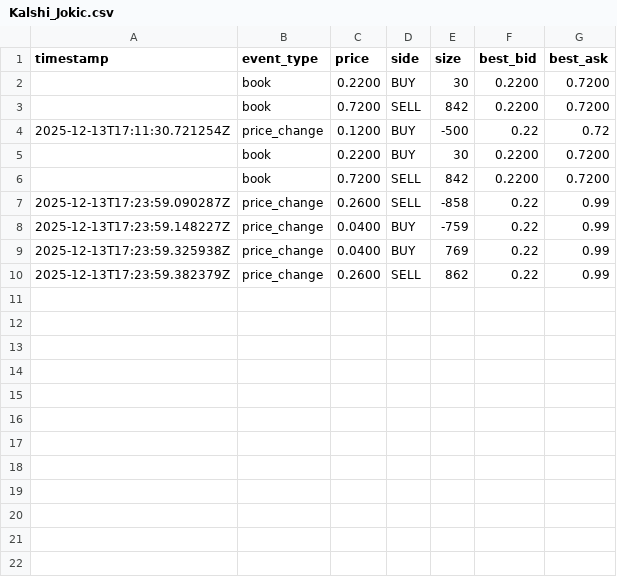
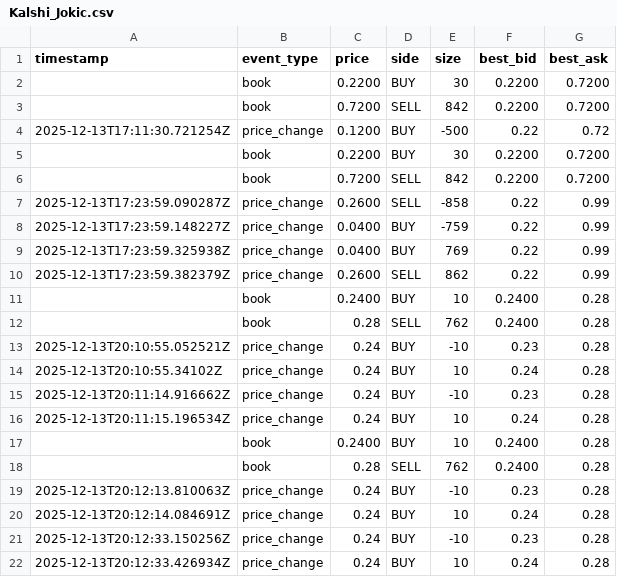
Before and after one commit to SagnikBhadra/Arbitrage-Betting, a CSV file: Kalshi_Jokic.csv, drawn as a sheet; the diff names each change by its address in the sheet, - before the commit and + after, or states it on an @@ line.

```diff
--- a/Kalshi_Jokic.csv
+++ b/Kalshi_Jokic.csv
+row 11:  | book | 0.2400 | BUY | 10 | 0.2400 | 0.28
+row 12:  | book | 0.28 | SELL | 762 | 0.2400 | 0.28
+row 13: 2025-12-13T20:10:55.052521Z | price_change | 0.24 | BUY | -10 | 0.23 | 0.28
+row 14: 2025-12-13T20:10:55.34102Z | price_change | 0.24 | BUY | 10 | 0.24 | 0.28
+row 15: 2025-12-13T20:11:14.916662Z | price_change | 0.24 | BUY | -10 | 0.23 | 0.28
+row 16: 2025-12-13T20:11:15.196534Z | price_change | 0.24 | BUY | 10 | 0.24 | 0.28
+row 17:  | book | 0.2400 | BUY | 10 | 0.2400 | 0.28
+row 18:  | book | 0.28 | SELL | 762 | 0.2400 | 0.28
+row 19: 2025-12-13T20:12:13.810063Z | price_change | 0.24 | BUY | -10 | 0.23 | 0.28
+row 20: 2025-12-13T20:12:14.084691Z | price_change | 0.24 | BUY | 10 | 0.24 | 0.28
+row 21: 2025-12-13T20:12:33.150256Z | price_change | 0.24 | BUY | -10 | 0.23 | 0.28
+row 22: 2025-12-13T20:12:33.426934Z | price_change | 0.24 | BUY | 10 | 0.24 | 0.28
```
Also changed, not shown: Kalshi_Shai.csv, Polymarket_Jokic_YES.csv, 8 other files.
